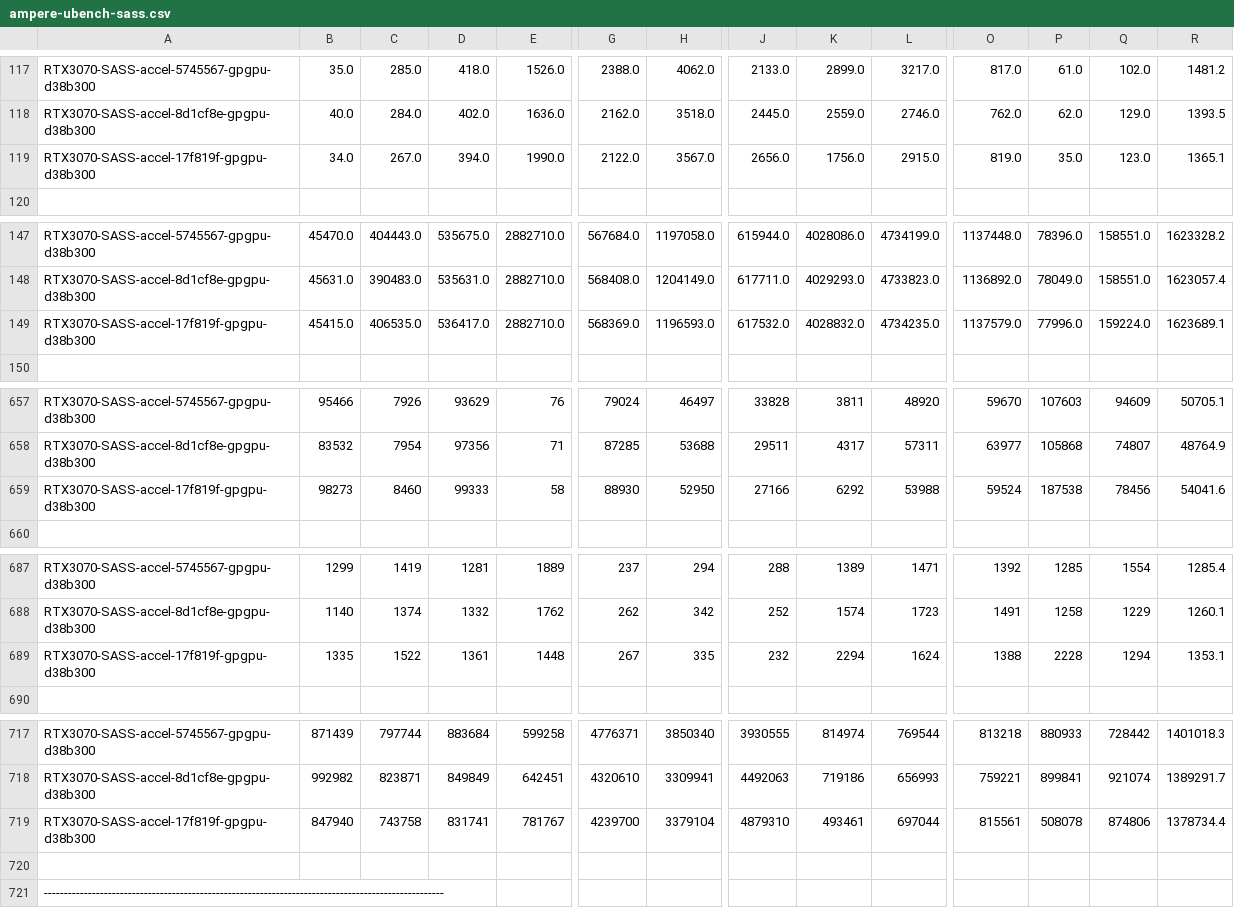
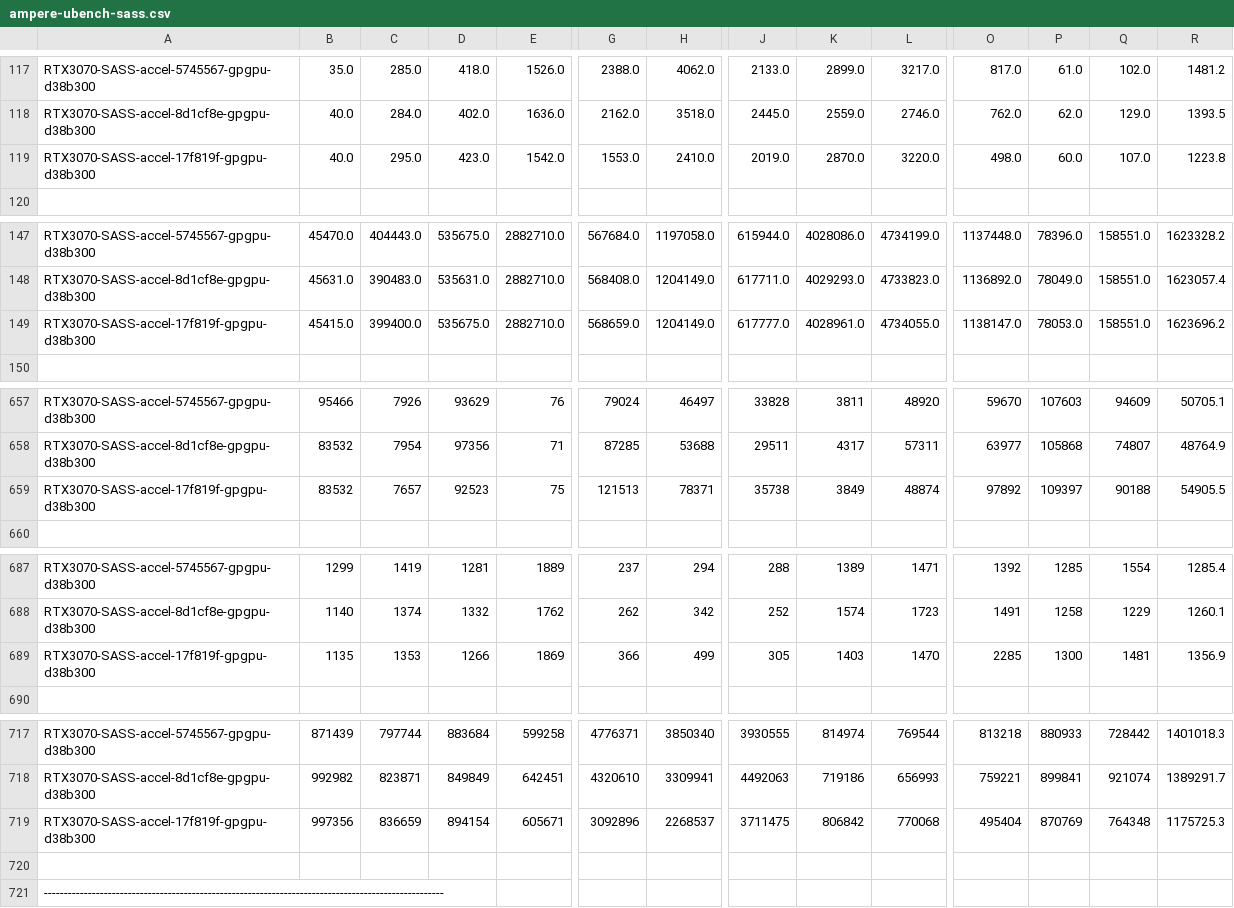
Before and after one commit to accel-sim/statistics-archive, a CSV file: ubench/ampere-ubench-sass.csv, drawn as a sheet; only a part is shown, gaps mark what is left out; removed rows and columns are numbered as before the commit, all else as after; rows hold the shown columns only; the diff covers the shown part only; the diff names each change by its address in the sheet, - before the commit and + after, or states it on an @@ line.

Commit message:
Jenkins automated checkin Accel-Sim/accel-sim-framework/PR-114 Build:1

```diff
--- a/ubench/ampere-ubench-sass.csv
+++ b/ubench/ampere-ubench-sass.csv
-row 119: RTX3070-SASS-accel-17f819f-gpgpu-d38b300 | 34.0 | 267.0 | 394.0 | 1990.0 | 2122.0 | 3567.0 | 2656.0 | 1756.0 | 2915.0 | 819.0 | 35.0 | 123.0 | 1365.1
+row 119: RTX3070-SASS-accel-17f819f-gpgpu-d38b300 | 40.0 | 295.0 | 423.0 | 1542.0 | 1553.0 | 2410.0 | 2019.0 | 2870.0 | 3220.0 | 498.0 | 60.0 | 107.0 | 1223.8
-C149: 406535.0
+C149: 399400.0
-D149: 536417.0
+D149: 535675.0
-G149: 568369.0
+G149: 568659.0
-H149: 1196593.0
+H149: 1204149.0
-J149: 617532.0
+J149: 617777.0
-K149: 4028832.0
+K149: 4028961.0
-L149: 4734235.0
+L149: 4734055.0
-O149: 1137579.0
+O149: 1138147.0
-P149: 77996.0
+P149: 78053.0
-Q149: 159224.0
+Q149: 158551.0
-R149: 1623689.1
+R149: 1623696.2
-row 659: RTX3070-SASS-accel-17f819f-gpgpu-d38b300 | 98273 | 8460 | 99333 | 58 | 88930 | 52950 | 27166 | 6292 | 53988 | 59524 | 187538 | 78456 | 54041.6
+row 659: RTX3070-SASS-accel-17f819f-gpgpu-d38b300 | 83532 | 7657 | 92523 | 75 | 121513 | 78371 | 35738 | 3849 | 48874 | 97892 | 109397 | 90188 | 54905.5
-row 689: RTX3070-SASS-accel-17f819f-gpgpu-d38b300 | 1335 | 1522 | 1361 | 1448 | 267 | 335 | 232 | 2294 | 1624 | 1388 | 2228 | 1294 | 1353.1
+row 689: RTX3070-SASS-accel-17f819f-gpgpu-d38b300 | 1135 | 1353 | 1266 | 1869 | 366 | 499 | 305 | 1403 | 1470 | 2285 | 1300 | 1481 | 1356.9
-row 719: RTX3070-SASS-accel-17f819f-gpgpu-d38b300 | 847940 | 743758 | 831741 | 781767 | 4239700 | 3379104 | 4879310 | 493461 | 697044 | 815561 | 508078 | 874806 | 1378734.4
+row 719: RTX3070-SASS-accel-17f819f-gpgpu-d38b300 | 997356 | 836659 | 894154 | 605671 | 3092896 | 2268537 | 3711475 | 806842 | 770068 | 495404 | 870769 | 764348 | 1175725.3
```
Also changed, not shown: 39 edited cells elsewhere in this file, ubench/turing-ubench-sass.csv, ubench/v100-ubench-sass.csv.
